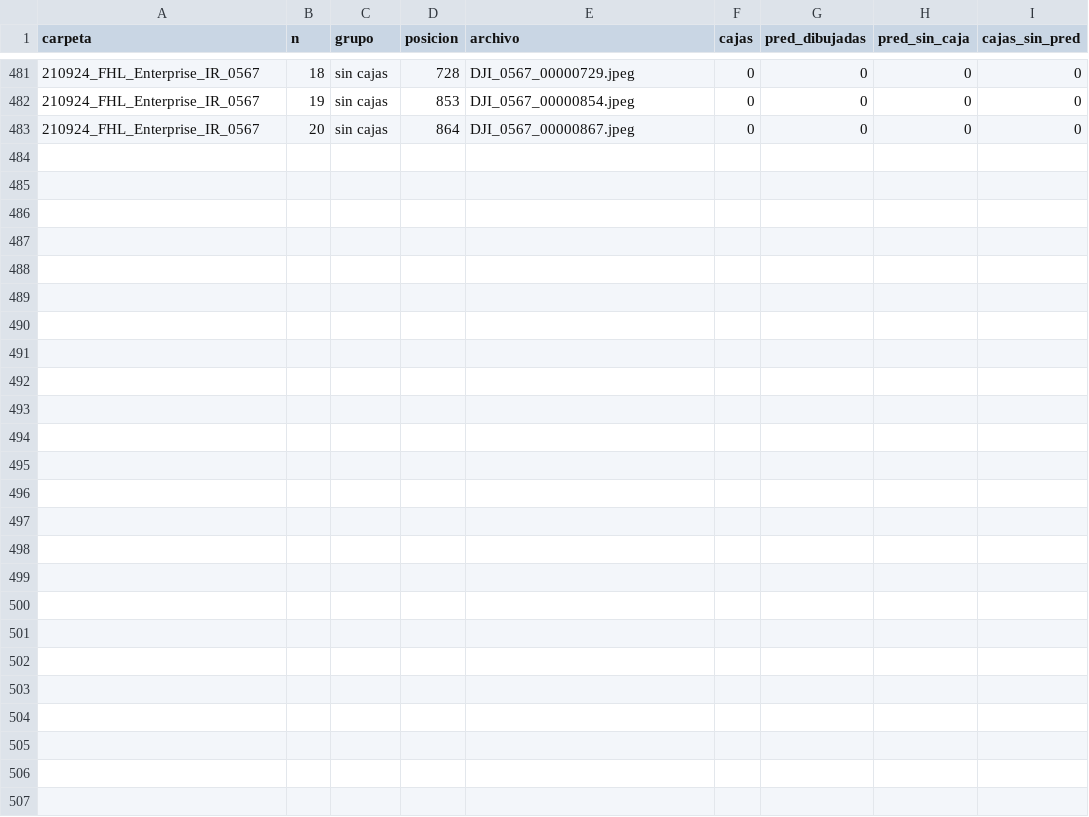
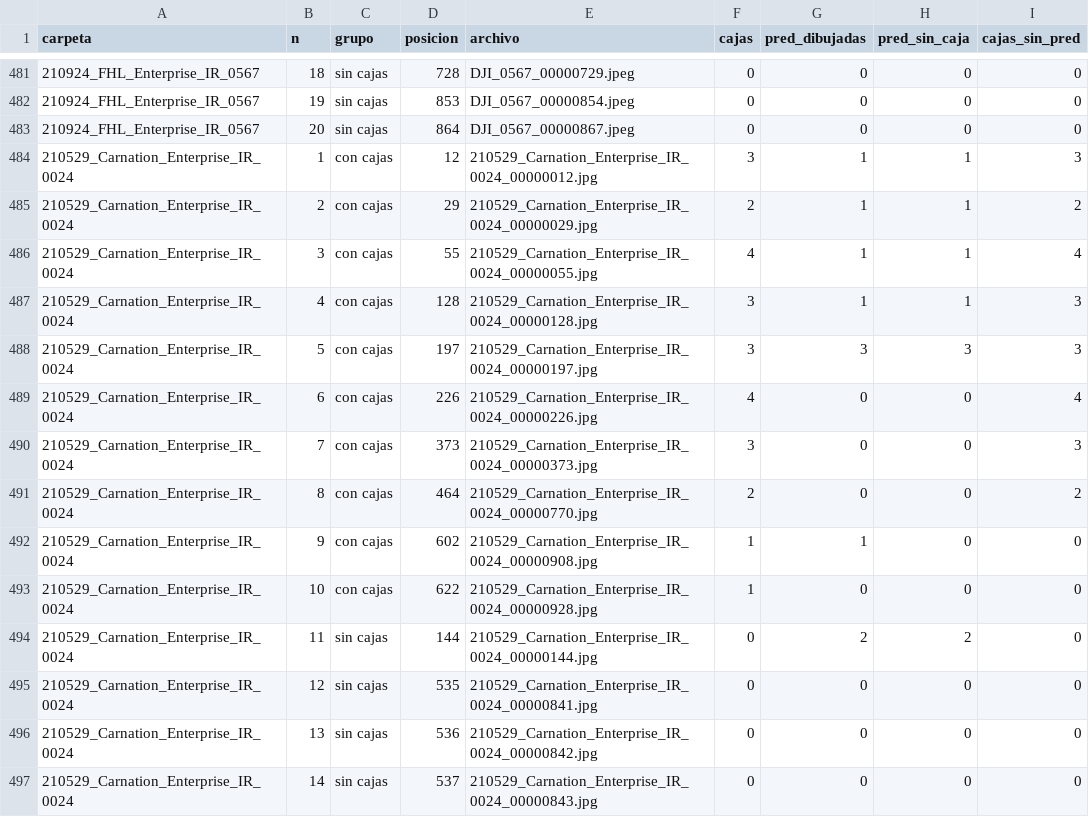
Before and after one commit to TonyHanx/sar-fusion-wisard, a CSV file: reports/fase7/c0/auditoria/muestra.csv, drawn as a sheet; only a part is shown, gaps mark what is left out.

Commit message:
Fase 7: decisiones de C0, Carnation 0024 auditada y composición de C1 con el tope de vacías
- Decisiones del usuario: clasificación confirmada, 0566 sin pareja, Carnation 0023/0024 y los excluidos de
  entrenamiento (menos Baker 2031-2179) entran; vacías nuevas <= 10 % del total, seed 0, por carpeta.
- Composición: 14 110 imágenes de entrenamiento (3 247 base + 10 863 nuevas, 1 411 vacías), 25 305 personas;
  ~173 s por época (4.8 h por 100 épocas).
- Nota en el reporte: FHL 0565 se parece a FHL 0134 pero es otro vuelo.

```diff
--- a/reports/fase7/c0/auditoria/muestra.csv
+++ b/reports/fase7/c0/auditoria/muestra.csv
@@ -483 +483,15 @@ carpeta,n,grupo,posicion,archivo,cajas,pred_dibujadas,pred_sin_caja,cajas_sin_pr
 210924_FHL_Enterprise_IR_0567,20,sin cajas,864,DJI_0567_00000867.jpeg,0,0,0,0
+210529_Carnation_Enterprise_IR_0024,1,con cajas,12,210529_Carnation_Enterprise_IR_0024_00000012.jpg,3,1,1,3
+210529_Carnation_Enterprise_IR_0024,2,con cajas,29,210529_Carnation_Enterprise_IR_0024_00000029.jpg,2,1,1,2
+210529_Carnation_Enterprise_IR_0024,3,con cajas,55,210529_Carnation_Enterprise_IR_0024_00000055.jpg,4,1,1,4
+210529_Carnation_Enterprise_IR_0024,4,con cajas,128,210529_Carnation_Enterprise_IR_0024_00000128.jpg,3,1,1,3
+210529_Carnation_Enterprise_IR_0024,5,con cajas,197,210529_Carnation_Enterprise_IR_0024_00000197.jpg,3,3,3,3
+210529_Carnation_Enterprise_IR_0024,6,con cajas,226,210529_Carnation_Enterprise_IR_0024_00000226.jpg,4,0,0,4
+210529_Carnation_Enterprise_IR_0024,7,con cajas,373,210529_Carnation_Enterprise_IR_0024_00000373.jpg,3,0,0,3
+210529_Carnation_Enterprise_IR_0024,8,con cajas,464,210529_Carnation_Enterprise_IR_0024_00000770.jpg,2,0,0,2
+210529_Carnation_Enterprise_IR_0024,9,con cajas,602,210529_Carnation_Enterprise_IR_0024_00000908.jpg,1,1,0,0
+210529_Carnation_Enterprise_IR_0024,10,con cajas,622,210529_Carnation_Enterprise_IR_0024_00000928.jpg,1,0,0,0
+210529_Carnation_Enterprise_IR_0024,11,sin cajas,144,210529_Carnation_Enterprise_IR_0024_00000144.jpg,0,2,2,0
+210529_Carnation_Enterprise_IR_0024,12,sin cajas,535,210529_Carnation_Enterprise_IR_0024_00000841.jpg,0,0,0,0
+210529_Carnation_Enterprise_IR_0024,13,sin cajas,536,210529_Carnation_Enterprise_IR_0024_00000842.jpg,0,0,0,0
+210529_Carnation_Enterprise_IR_0024,14,sin cajas,537,210529_Carnation_Enterprise_IR_0024_00000843.jpg,0,0,0,0
```
Also changed, not shown: reports/bitacora.csv, reports/fase7/c0/auditoria/por_carpeta.csv, 16 other files.
